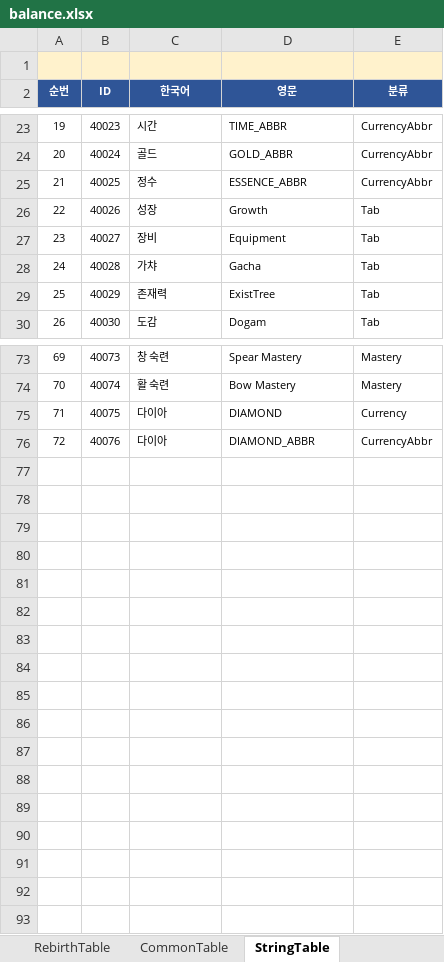
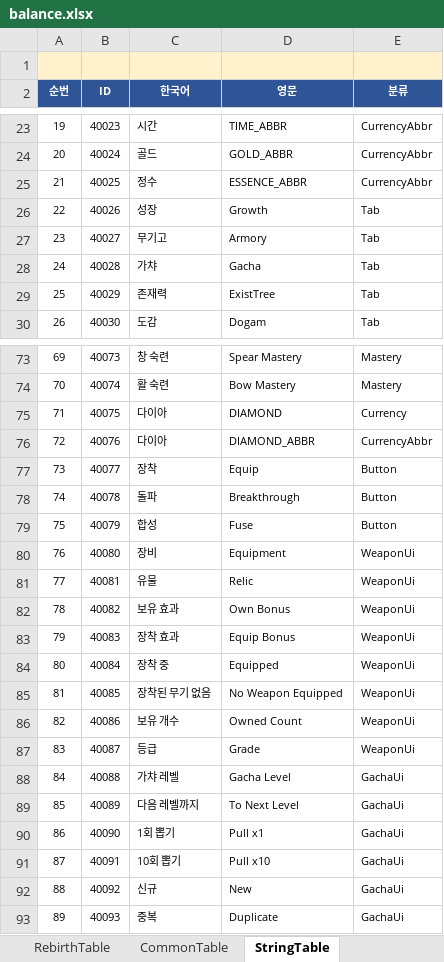
Before and after one commit to MasKids/idle_rpg, an Excel workbook: balance/balance.xlsx, sheet StringTable, drawn as a sheet; only a part is shown, gaps mark what is left out; values as stored, in another font and other column widths than the file's, no borders; the diff names each change by its address in the sheet, - before the commit and + after, or states it on an @@ line.

```diff
--- a/balance/balance.xlsx (sheet StringTable)
+++ b/balance/balance.xlsx (sheet StringTable)
-C27 (한국어): 장비
+C27 (한국어): 무기고
-D27 (영문): Equipment
+D27 (영문): Armory
+row 77: 73 | 40077 | 장착 | Equip | Button
+row 78: 74 | 40078 | 돌파 | Breakthrough | Button
+row 79: 75 | 40079 | 합성 | Fuse | Button
+row 80: 76 | 40080 | 장비 | Equipment | WeaponUi
+row 81: 77 | 40081 | 유물 | Relic | WeaponUi
+row 82: 78 | 40082 | 보유 효과 | Own Bonus | WeaponUi
+row 83: 79 | 40083 | 장착 효과 | Equip Bonus | WeaponUi
+row 84: 80 | 40084 | 장착 중 | Equipped | WeaponUi
+row 85: 81 | 40085 | 장착된 무기 없음 | No Weapon Equipped | WeaponUi
+row 86: 82 | 40086 | 보유 개수 | Owned Count | WeaponUi
+row 87: 83 | 40087 | 등급 | Grade | WeaponUi
+row 88: 84 | 40088 | 가챠 레벨 | Gacha Level | GachaUi
+row 89: 85 | 40089 | 다음 레벨까지 | To Next Level | GachaUi
+row 90: 86 | 40090 | 1회 뽑기 | Pull x1 | GachaUi
+row 91: 87 | 40091 | 10회 뽑기 | Pull x10 | GachaUi
+row 92: 88 | 40092 | 신규 | New | GachaUi
+row 93: 89 | 40093 | 중복 | Duplicate | GachaUi
```
Also changed, not shown: sheet #TableDefine, sheet WeaponUpgradeTable, 19 other files.
